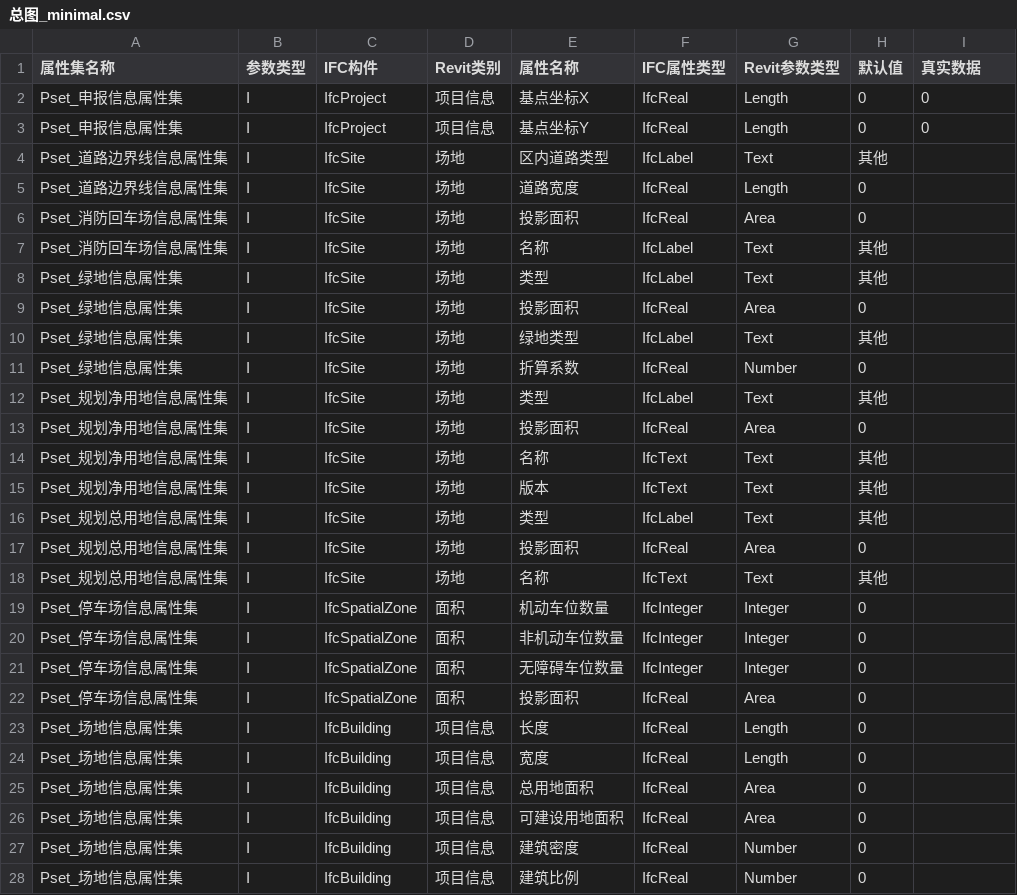
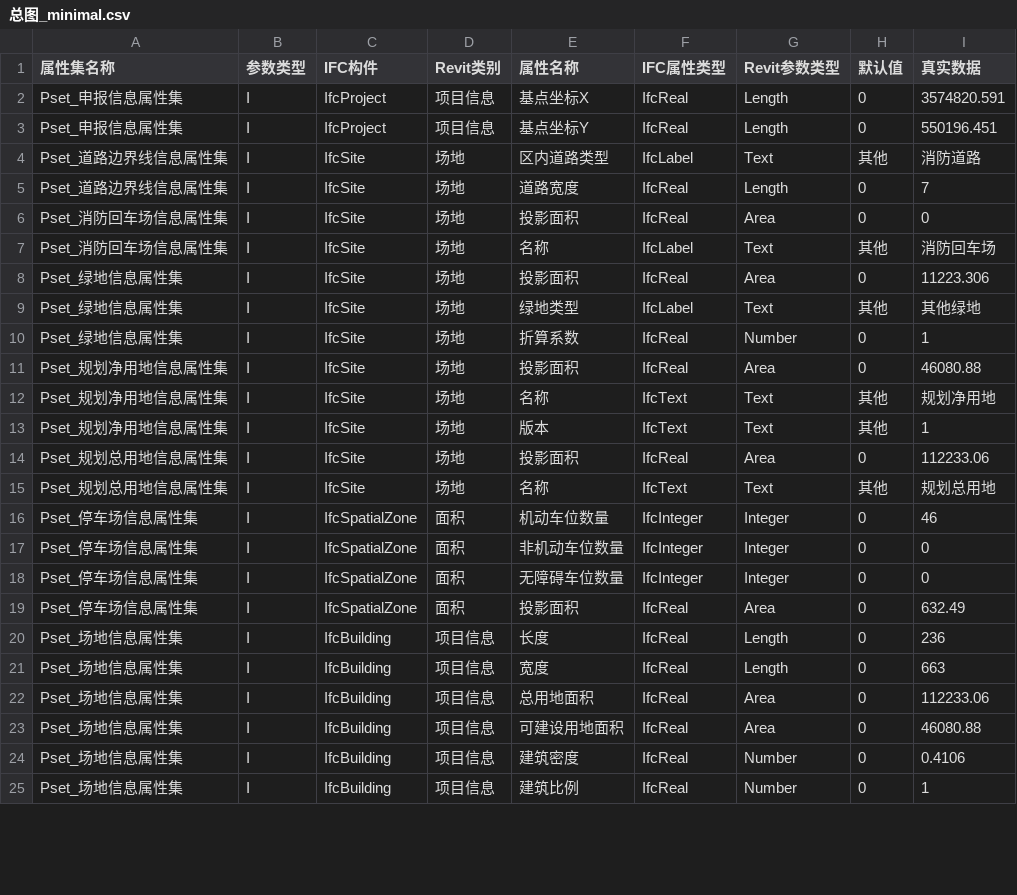
Before and after one commit to GaoMengGu/PlugHub_Packages, a CSV file: docs/总图_minimal.csv, drawn as a sheet; only a part is shown; the diff covers the shown part only.

```diff
--- a/docs/总图_minimal.csv
+++ b/docs/总图_minimal.csv
@@ -1,28 +1,25 @@
 属性集名称,参数类型,IFC构件,Revit类别,属性名称,IFC属性类型,Revit参数类型,默认值,真实数据
-Pset_申报信息属性集,I,IfcProject,项目信息,基点坐标X,IfcReal,Length,0,0
-Pset_申报信息属性集,I,IfcProject,项目信息,基点坐标Y,IfcReal,Length,0,0
-Pset_道路边界线信息属性集,I,IfcSite,场地,区内道路类型,IfcLabel,Text,其他,
-Pset_道路边界线信息属性集,I,IfcSite,场地,道路宽度,IfcReal,Length,0,
-Pset_消防回车场信息属性集,I,IfcSite,场地,投影面积,IfcReal,Area,0,
-Pset_消防回车场信息属性集,I,IfcSite,场地,名称,IfcLabel,Text,其他,
-Pset_绿地信息属性集,I,IfcSite,场地,类型,IfcLabel,Text,其他,
-Pset_绿地信息属性集,I,IfcSite,场地,投影面积,IfcReal,Area,0,
-Pset_绿地信息属性集,I,IfcSite,场地,绿地类型,IfcLabel,Text,其他,
-Pset_绿地信息属性集,I,IfcSite,场地,折算系数,IfcReal,Number,0,
-Pset_规划净用地信息属性集,I,IfcSite,场地,类型,IfcLabel,Text,其他,
-Pset_规划净用地信息属性集,I,IfcSite,场地,投影面积,IfcReal,Area,0,
-Pset_规划净用地信息属性集,I,IfcSite,场地,名称,IfcText,Text,其他,
-Pset_规划净用地信息属性集,I,IfcSite,场地,版本,IfcText,Text,其他,
-Pset_规划总用地信息属性集,I,IfcSite,场地,类型,IfcLabel,Text,其他,
-Pset_规划总用地信息属性集,I,IfcSite,场地,投影面积,IfcReal,Area,0,
-Pset_规划总用地信息属性集,I,IfcSite,场地,名称,IfcText,Text,其他,
-Pset_停车场信息属性集,I,IfcSpatialZone,面积,机动车位数量,IfcInteger,Integer,0,
-Pset_停车场信息属性集,I,IfcSpatialZone,面积,非机动车位数量,IfcInteger,Integer,0,
-Pset_停车场信息属性集,I,IfcSpatialZone,面积,无障碍车位数量,IfcInteger,Integer,0,
-Pset_停车场信息属性集,I,IfcSpatialZone,面积,投影面积,IfcReal,Area,0,
-Pset_场地信息属性集,I,IfcBuilding,项目信息,长度,IfcReal,Length,0,
-Pset_场地信息属性集,I,IfcBuilding,项目信息,宽度,IfcReal,Length,0,
-Pset_场地信息属性集,I,IfcBuilding,项目信息,总用地面积,IfcReal,Area,0,
-Pset_场地信息属性集,I,IfcBuilding,项目信息,可建设用地面积,IfcReal,Area,0,
-Pset_场地信息属性集,I,IfcBuilding,项目信息,建筑密度,IfcReal,Number,0,
-Pset_场地信息属性集,I,IfcBuilding,项目信息,建筑比例,IfcReal,Number,0,
+Pset_申报信息属性集,I,IfcProject,项目信息,基点坐标X,IfcReal,Length,0,3574820.591
+Pset_申报信息属性集,I,IfcProject,项目信息,基点坐标Y,IfcReal,Length,0,550196.451
+Pset_道路边界线信息属性集,I,IfcSite,场地,区内道路类型,IfcLabel,Text,其他,消防道路
+Pset_道路边界线信息属性集,I,IfcSite,场地,道路宽度,IfcReal,Length,0,7
+Pset_消防回车场信息属性集,I,IfcSite,场地,投影面积,IfcReal,Area,0,0
+Pset_消防回车场信息属性集,I,IfcSite,场地,名称,IfcLabel,Text,其他,消防回车场
+Pset_绿地信息属性集,I,IfcSite,场地,投影面积,IfcReal,Area,0,11223.306
+Pset_绿地信息属性集,I,IfcSite,场地,绿地类型,IfcLabel,Text,其他,其他绿地
+Pset_绿地信息属性集,I,IfcSite,场地,折算系数,IfcReal,Number,0,1
+Pset_规划净用地信息属性集,I,IfcSite,场地,投影面积,IfcReal,Area,0,46080.88
+Pset_规划净用地信息属性集,I,IfcSite,场地,名称,IfcText,Text,其他,规划净用地
+Pset_规划净用地信息属性集,I,IfcSite,场地,版本,IfcText,Text,其他,1
+Pset_规划总用地信息属性集,I,IfcSite,场地,投影面积,IfcReal,Area,0,112233.06
+Pset_规划总用地信息属性集,I,IfcSite,场地,名称,IfcText,Text,其他,规划总用地
+Pset_停车场信息属性集,I,IfcSpatialZone,面积,机动车位数量,IfcInteger,Integer,0,46
+Pset_停车场信息属性集,I,IfcSpatialZone,面积,非机动车位数量,IfcInteger,Integer,0,0
+Pset_停车场信息属性集,I,IfcSpatialZone,面积,无障碍车位数量,IfcInteger,Integer,0,0
+Pset_停车场信息属性集,I,IfcSpatialZone,面积,投影面积,IfcReal,Area,0,632.49
+Pset_场地信息属性集,I,IfcBuilding,项目信息,长度,IfcReal,Length,0,236
+Pset_场地信息属性集,I,IfcBuilding,项目信息,宽度,IfcReal,Length,0,663
+Pset_场地信息属性集,I,IfcBuilding,项目信息,总用地面积,IfcReal,Area,0,112233.06
+Pset_场地信息属性集,I,IfcBuilding,项目信息,可建设用地面积,IfcReal,Area,0,46080.88
+Pset_场地信息属性集,I,IfcBuilding,项目信息,建筑密度,IfcReal,Number,0,0.4106
+Pset_场地信息属性集,I,IfcBuilding,项目信息,建筑比例,IfcReal,Number,0,1
```
Also changed, not shown: 5 edited cells elsewhere in this file, 8 other files.
